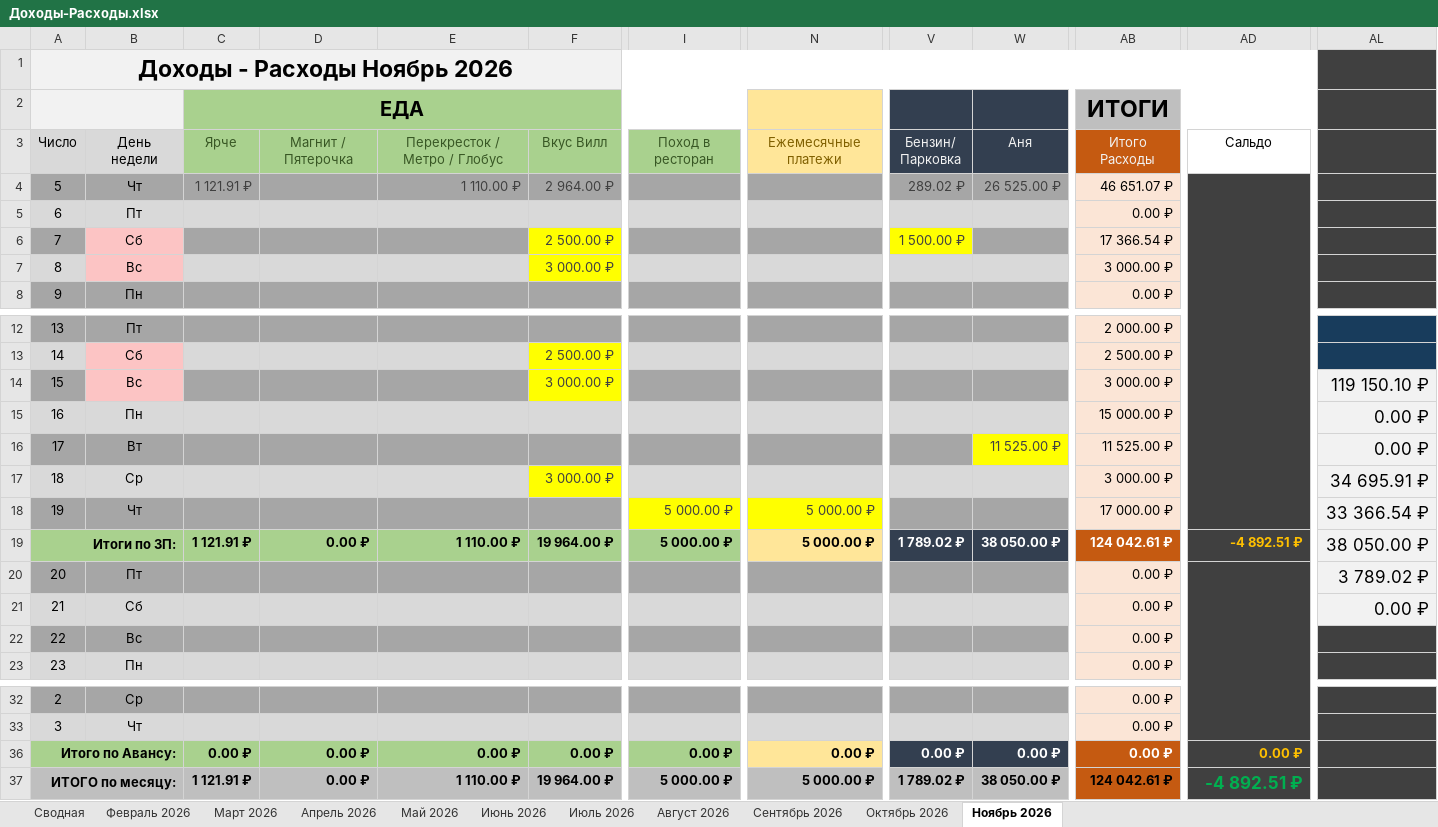
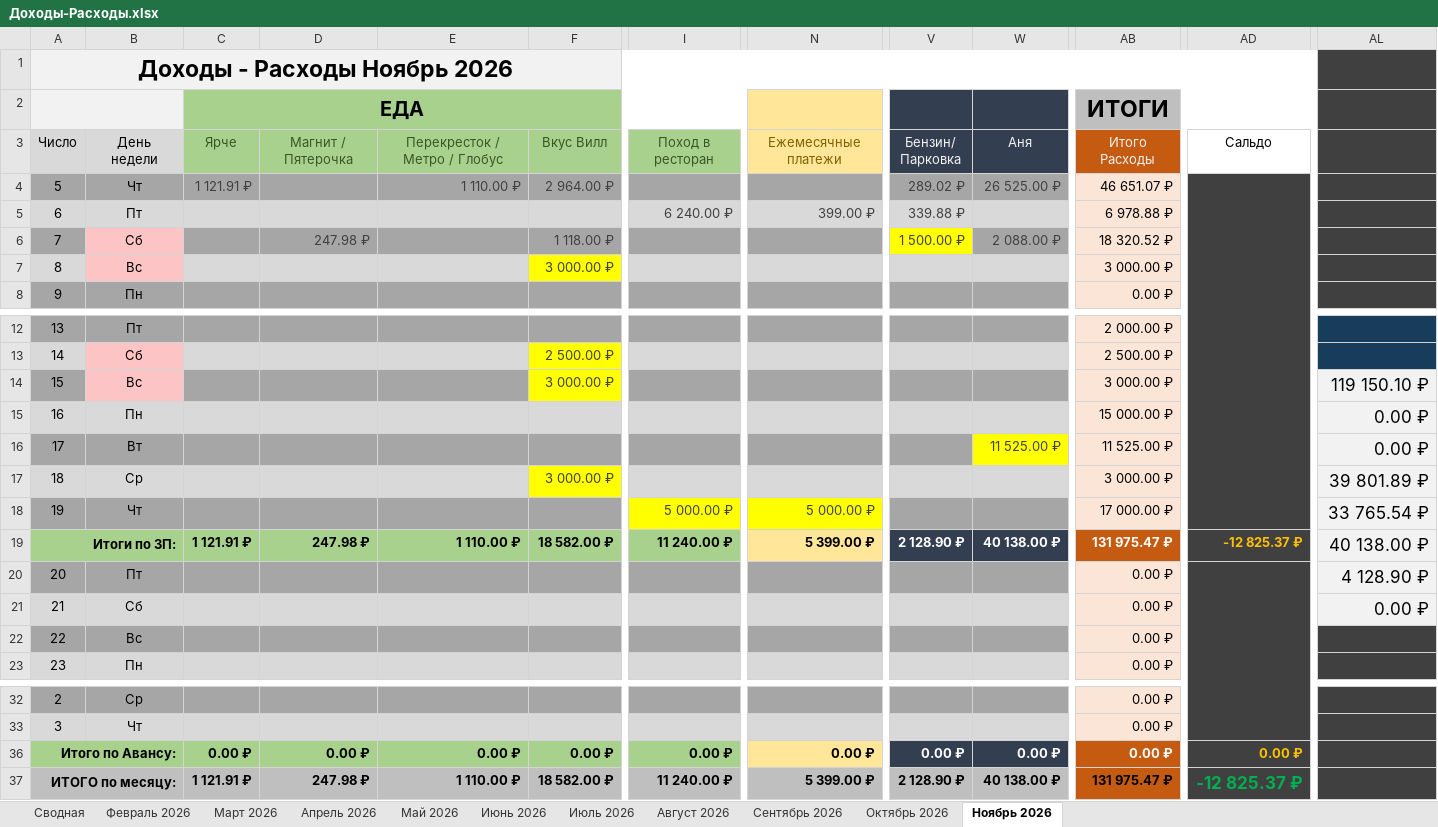
Before and after one commit to EugenySobyanin/Repository_1, an Excel workbook: Другое/2026/Доходы-Расходы.xlsx, sheet Ноябрь 2026, drawn as a sheet; only a part is shown, gaps mark what is left out; values as stored, in another font and other column widths than the file's, no borders; conditional formats not drawn; the diff names each change by its address in the sheet, - before the commit and + after, or states it on an @@ line.

```diff
--- a/Другое/2026/Доходы-Расходы.xlsx (sheet Ноябрь 2026)
+++ b/Другое/2026/Доходы-Расходы.xlsx (sheet Ноябрь 2026)
-I5: (empty)
+I5: 6 240.00 ₽
-N5: (empty)
+N5: 399.00 ₽
-V5: (empty)
+V5: 339.88 ₽
-AB5: 0.00 ₽
+AB5: 6 978.88 ₽
-D6: (empty)
+D6: 247.98 ₽
-F6: 2 500.00 ₽
+F6: 1 118.00 ₽
-F6 fill: #FFFF00
+F6 fill: #A6A6A6
-W6: (empty)
+W6: 2 088.00 ₽
-AB6: 17 366.54 ₽
+AB6: 18 320.52 ₽
-AL17: 34 695.91 ₽
+AL17: 39 801.89 ₽
-AL18: 33 366.54 ₽
+AL18: 33 765.54 ₽
-D19: 0.00 ₽
+D19: 247.98 ₽
-F19: 19 964.00 ₽
+F19: 18 582.00 ₽
-I19: 5 000.00 ₽
+I19: 11 240.00 ₽
-N19: 5 000.00 ₽
+N19: 5 399.00 ₽
-V19: 1 789.02 ₽
+V19: 2 128.90 ₽
-W19: 38 050.00 ₽
+W19: 40 138.00 ₽
-AB19: 124 042.61 ₽
+AB19: 131 975.47 ₽
-AD19: -4 892.51 ₽
+AD19: -12 825.37 ₽
-AL19: 38 050.00 ₽
+AL19: 40 138.00 ₽
-AL20: 3 789.02 ₽
+AL20: 4 128.90 ₽
-D37: 0.00 ₽
+D37: 247.98 ₽
-F37: 19 964.00 ₽
+F37: 18 582.00 ₽
-I37: 5 000.00 ₽
+I37: 11 240.00 ₽
-N37: 5 000.00 ₽
+N37: 5 399.00 ₽
-V37: 1 789.02 ₽
+V37: 2 128.90 ₽
-W37: 38 050.00 ₽
+W37: 40 138.00 ₽
-AB37: 124 042.61 ₽
+AB37: 131 975.47 ₽
-AD37: -4 892.51 ₽
+AD37: -12 825.37 ₽
```
Also changed, not shown: Другое/2026/study_chart.xlsx, Другое/2026/Кино-Книги-Одежда-Спорт.xlsx.
